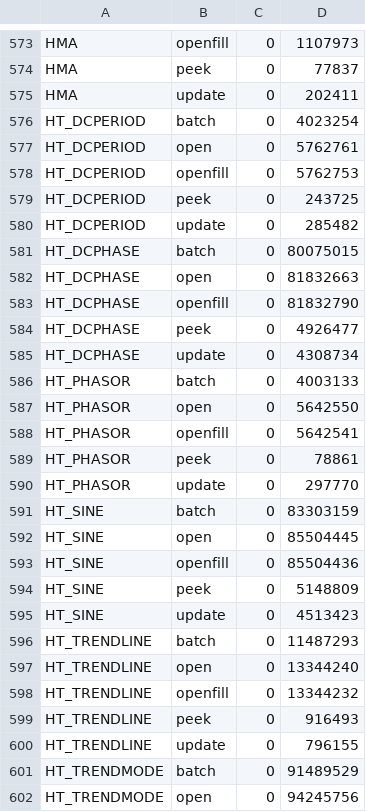
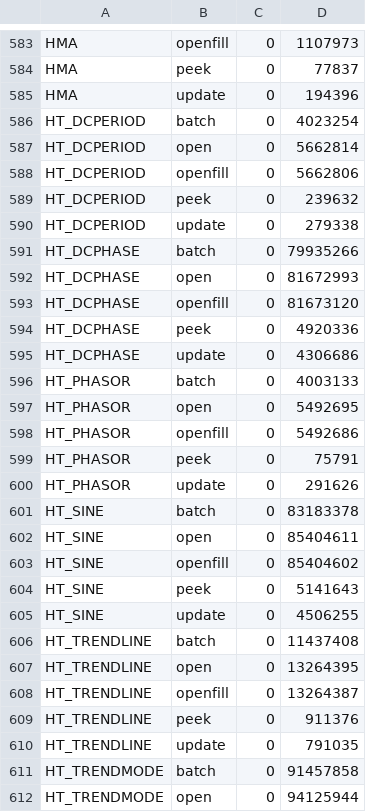
Before and after one commit to TA-Lib/ta-lib, a TSV file: .github/perf/icount-baseline-x86_64.tsv, drawn as a sheet; only a part is shown, gaps mark what is left out; the diff covers the shown part only.

```diff
--- a/.github/perf/icount-baseline-x86_64.tsv
+++ b/.github/perf/icount-baseline-x86_64.tsv
@@ -574,29 +584,29 @@ HMA	openfill	0	1107973
 HMA	peek	0	77837
-HMA	update	0	202411
+HMA	update	0	194396
 HT_DCPERIOD	batch	0	4023254
-HT_DCPERIOD	open	0	5762761
-HT_DCPERIOD	openfill	0	5762753
-HT_DCPERIOD	peek	0	243725
-HT_DCPERIOD	update	0	285482
-HT_DCPHASE	batch	0	80075015
-HT_DCPHASE	open	0	81832663
-HT_DCPHASE	openfill	0	81832790
-HT_DCPHASE	peek	0	4926477
-HT_DCPHASE	update	0	4308734
+HT_DCPERIOD	open	0	5662814
+HT_DCPERIOD	openfill	0	5662806
+HT_DCPERIOD	peek	0	239632
+HT_DCPERIOD	update	0	279338
+HT_DCPHASE	batch	0	79935266
+HT_DCPHASE	open	0	81672993
+HT_DCPHASE	openfill	0	81673120
+HT_DCPHASE	peek	0	4920336
+HT_DCPHASE	update	0	4306686
 HT_PHASOR	batch	0	4003133
-HT_PHASOR	open	0	5642550
-HT_PHASOR	openfill	0	5642541
-HT_PHASOR	peek	0	78861
-HT_PHASOR	update	0	297770
-HT_SINE	batch	0	83303159
-HT_SINE	open	0	85504445
-HT_SINE	openfill	0	85504436
-HT_SINE	peek	0	5148809
-HT_SINE	update	0	4513423
-HT_TRENDLINE	batch	0	11487293
-HT_TRENDLINE	open	0	13344240
-HT_TRENDLINE	openfill	0	13344232
-HT_TRENDLINE	peek	0	916493
-HT_TRENDLINE	update	0	796155
-HT_TRENDMODE	batch	0	91489529
-HT_TRENDMODE	open	0	94245756
+HT_PHASOR	open	0	5492695
+HT_PHASOR	openfill	0	5492686
+HT_PHASOR	peek	0	75791
+HT_PHASOR	update	0	291626
+HT_SINE	batch	0	83183378
+HT_SINE	open	0	85404611
+HT_SINE	openfill	0	85404602
+HT_SINE	peek	0	5141643
+HT_SINE	update	0	4506255
+HT_TRENDLINE	batch	0	11437408
+HT_TRENDLINE	open	0	13264395
+HT_TRENDLINE	openfill	0	13264387
+HT_TRENDLINE	peek	0	911376
+HT_TRENDLINE	update	0	791035
+HT_TRENDMODE	batch	0	91457858
+HT_TRENDMODE	open	0	94125944
```
Also changed, not shown: 10 added rows and 94 edited cells elsewhere in this file, .github/perf/icount-baseline-x86_64-peg.tsv.
